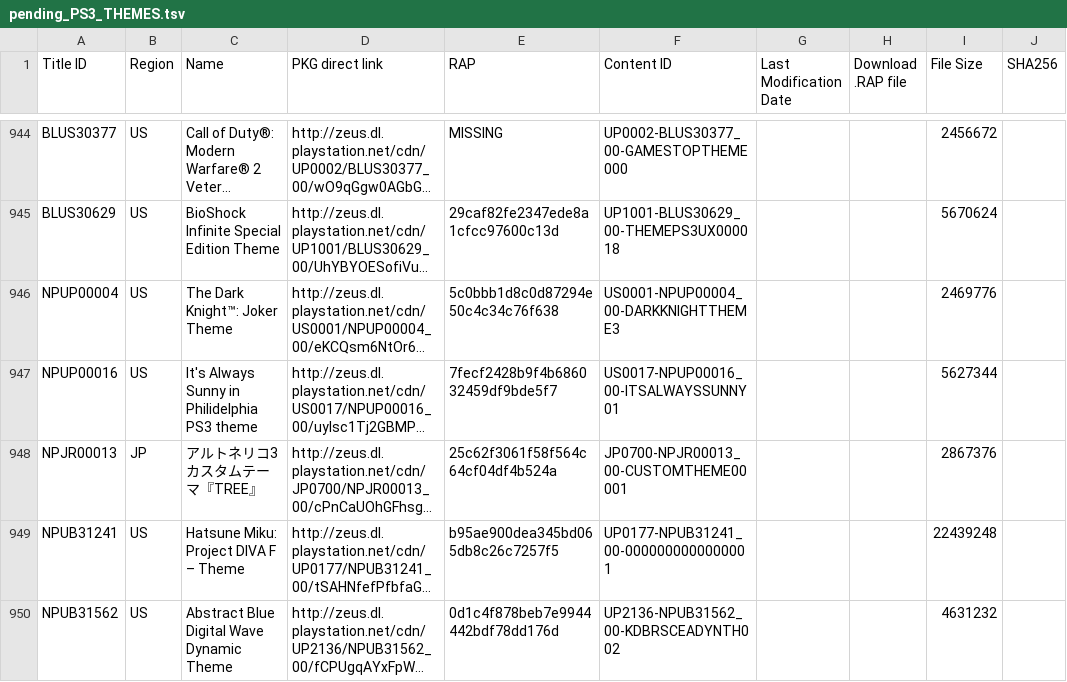
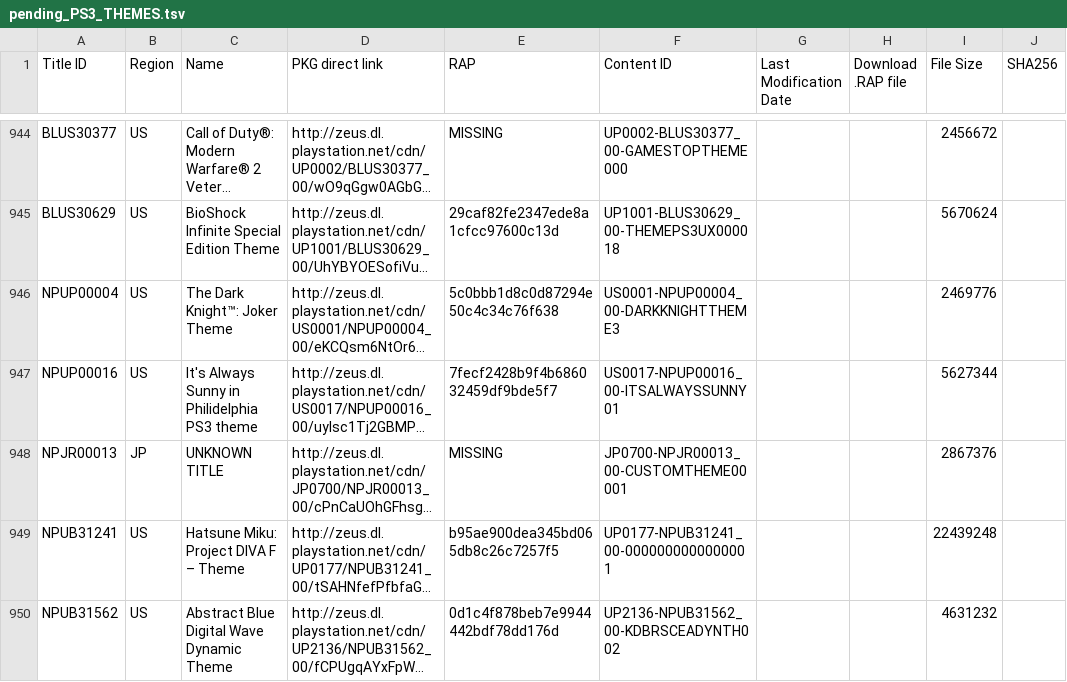
Before and after one commit to jy95/pkgi-ps3-nopaystation, a TSV file: input/pending_PS3_THEMES.tsv, drawn as a sheet; only a part is shown, gaps mark what is left out; long unchanged cells end in …; the diff names each change by its address in the sheet, - before the commit and + after, or states it on an @@ line.

```diff
--- a/input/pending_PS3_THEMES.tsv
+++ b/input/pending_PS3_THEMES.tsv
-C948 (Name): アルトネリコ3 カスタムテーマ『TREE』
+C948 (Name): UNKNOWN TITLE
-E948 (RAP): 25c62f3061f58f564c64cf04df4b524a
+E948 (RAP): MISSING
```
Also changed, not shown: input/pending_PS3_GAMES.tsv, output/pkgi_games_pending.csv, 2 other files.
